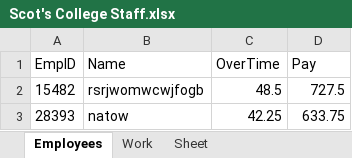
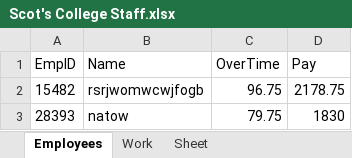
Before and after one commit to TimothyShu/Yr12-Minor, an Excel workbook: T3Dir/V2Folder/Scot's College Staff.xlsx, sheet Employees, drawn as a sheet; values as stored, in another font and other column widths than the file's, no borders; the diff names each change by its address in the sheet, - before the commit and + after, or states it on an @@ line.

```diff
--- a/T3Dir/V2Folder/Scot's College Staff.xlsx (sheet Employees)
+++ b/T3Dir/V2Folder/Scot's College Staff.xlsx (sheet Employees)
-C2 (OverTime): 48.5
+C2 (OverTime): 96.75
-D2 (Pay): 727.5
+D2 (Pay): 2178.75
-C3 (OverTime): 42.25
+C3 (OverTime): 79.75
-D3 (Pay): 633.75
+D3 (Pay): 1830
```
Also changed, not shown: T3Dir/JoeysStaff.xlsx, T3Dir/V2Folder/King's College Staff.xlsx, 3 other files.
